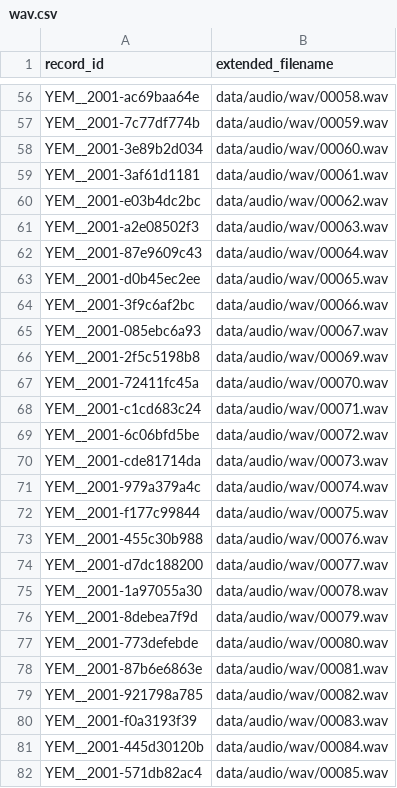
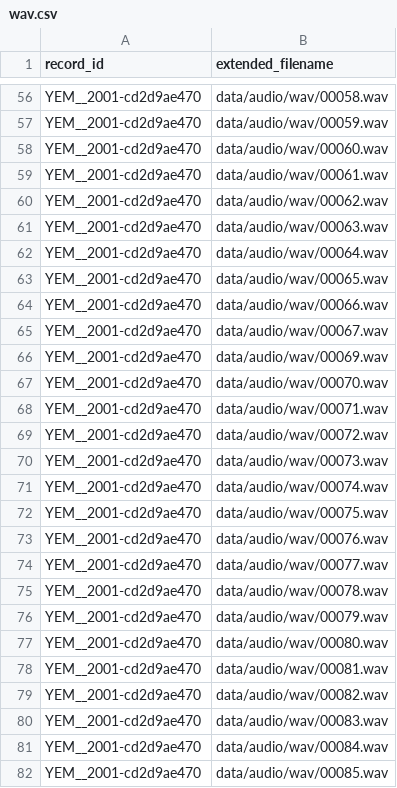
Before and after one commit to franck2019/Converter_mp3_wav, a CSV file: product/wav.csv, drawn as a sheet; only a part is shown, gaps mark what is left out; the diff covers the shown part only; the diff names each change by its address in the sheet, - before the commit and + after, or states it on an @@ line.

```diff
--- a/product/wav.csv
+++ b/product/wav.csv
-A56 (record_id): YEM__2001-ac69baa64e
+A56 (record_id): YEM__2001-cd2d9ae470
-A57 (record_id): YEM__2001-7c77df774b
+A57 (record_id): YEM__2001-cd2d9ae470
-A58 (record_id): YEM__2001-3e89b2d034
+A58 (record_id): YEM__2001-cd2d9ae470
-A59 (record_id): YEM__2001-3af61d1181
+A59 (record_id): YEM__2001-cd2d9ae470
-A60 (record_id): YEM__2001-e03b4dc2bc
+A60 (record_id): YEM__2001-cd2d9ae470
-A61 (record_id): YEM__2001-a2e08502f3
+A61 (record_id): YEM__2001-cd2d9ae470
-A62 (record_id): YEM__2001-87e9609c43
+A62 (record_id): YEM__2001-cd2d9ae470
-A63 (record_id): YEM__2001-d0b45ec2ee
+A63 (record_id): YEM__2001-cd2d9ae470
-A64 (record_id): YEM__2001-3f9c6af2bc
+A64 (record_id): YEM__2001-cd2d9ae470
-A65 (record_id): YEM__2001-085ebc6a93
+A65 (record_id): YEM__2001-cd2d9ae470
-A66 (record_id): YEM__2001-2f5c5198b8
+A66 (record_id): YEM__2001-cd2d9ae470
-A67 (record_id): YEM__2001-72411fc45a
+A67 (record_id): YEM__2001-cd2d9ae470
-A68 (record_id): YEM__2001-c1cd683c24
+A68 (record_id): YEM__2001-cd2d9ae470
-A69 (record_id): YEM__2001-6c06bfd5be
+A69 (record_id): YEM__2001-cd2d9ae470
-A70 (record_id): YEM__2001-cde81714da
+A70 (record_id): YEM__2001-cd2d9ae470
-A71 (record_id): YEM__2001-979a379a4c
+A71 (record_id): YEM__2001-cd2d9ae470
-A72 (record_id): YEM__2001-f177c99844
+A72 (record_id): YEM__2001-cd2d9ae470
-A73 (record_id): YEM__2001-455c30b988
+A73 (record_id): YEM__2001-cd2d9ae470
-A74 (record_id): YEM__2001-d7dc188200
+A74 (record_id): YEM__2001-cd2d9ae470
-A75 (record_id): YEM__2001-1a97055a30
+A75 (record_id): YEM__2001-cd2d9ae470
-A76 (record_id): YEM__2001-8debea7f9d
+A76 (record_id): YEM__2001-cd2d9ae470
-A77 (record_id): YEM__2001-773defebde
+A77 (record_id): YEM__2001-cd2d9ae470
-A78 (record_id): YEM__2001-87b6e6863e
+A78 (record_id): YEM__2001-cd2d9ae470
-A79 (record_id): YEM__2001-921798a785
+A79 (record_id): YEM__2001-cd2d9ae470
-A80 (record_id): YEM__2001-f0a3193f39
+A80 (record_id): YEM__2001-cd2d9ae470
-A81 (record_id): YEM__2001-445d30120b
+A81 (record_id): YEM__2001-cd2d9ae470
-A82 (record_id): YEM__2001-571db82ac4
+A82 (record_id): YEM__2001-cd2d9ae470
```
Also changed, not shown: 113 edited cells elsewhere in this file, dict-yemba.csv, preparing.csv, 5 other files.
